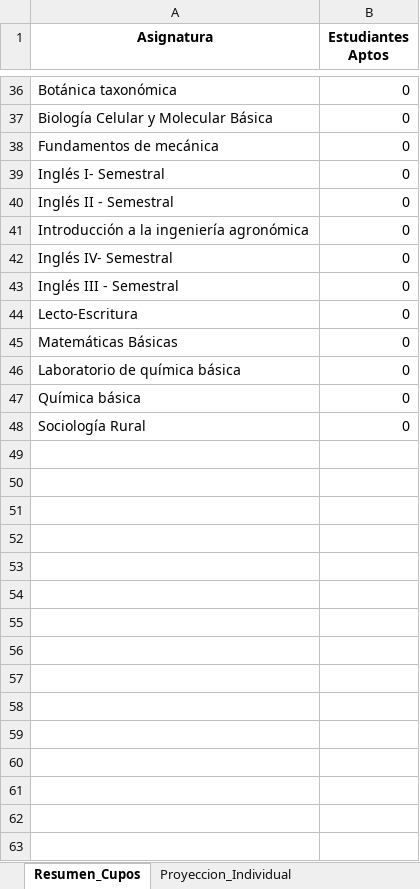
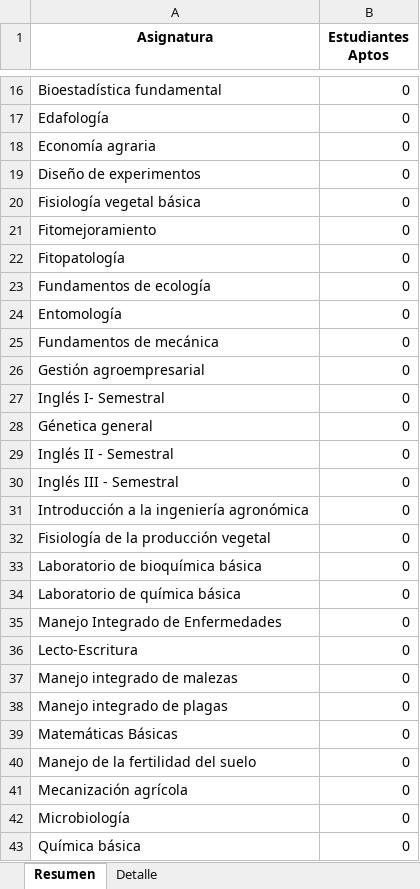
Before and after one commit to jugalindog/Curricular, an Excel workbook: Calculo_y_Proyeccion_Cupos.xlsx, sheet Resumen, drawn as a sheet; only a part is shown, gaps mark what is left out; the shorter side is filled out with more unchanged rows; values as stored, in another font and other column widths than the file's, no borders; addresses are those after the commit; the diff covers the shown part only; the diff names each change by its address in the sheet, - before the commit and + after, or states it on an @@ line.

```diff
--- a/Calculo_y_Proyeccion_Cupos.xlsx (sheet Resumen)
+++ b/Calculo_y_Proyeccion_Cupos.xlsx (sheet Resumen)
-sheet tab: Resumen_Cupos
+sheet tab: Resumen
-sheet tab: Proyeccion_Individual
+sheet tab: Detalle
-A16 (Asignatura): Botánica taxonómica
+A16 (Asignatura): Bioestadística fundamental
+row 17: Edafología | 0
+row 18: Economía agraria | 0
+row 19: Diseño de experimentos | 0
-A20 (Asignatura): Biología Celular y Molecular Básica
+A20 (Asignatura): Fisiología vegetal básica
+row 21: Fitomejoramiento | 0
+row 22: Fitopatología | 0
+row 23: Fundamentos de ecología | 0
+row 24: Entomología | 0
+row 26: Gestión agroempresarial | 0
+row 28: Génetica general | 0
+row 30: Inglés III - Semestral | 0
-A32 (Asignatura): Inglés IV- Semestral
+A32 (Asignatura): Fisiología de la producción vegetal
+row 33: Laboratorio de bioquímica básica | 0
+row 34: Laboratorio de química básica | 0
-A35 (Asignatura): Inglés III - Semestral
+A35 (Asignatura): Manejo Integrado de Enfermedades
+row 37: Manejo integrado de malezas | 0
+row 38: Manejo integrado de plagas | 0
+row 40: Manejo de la fertilidad del suelo | 0
-A41 (Asignatura): Laboratorio de química básica
+A41 (Asignatura): Mecanización agrícola
+row 42: Microbiología | 0
```
Also changed, not shown: 12 added rows, 28 removed rows, 1 moved row and 3 edited cells elsewhere in this sheet, sheet Detalle, 29 other files.
